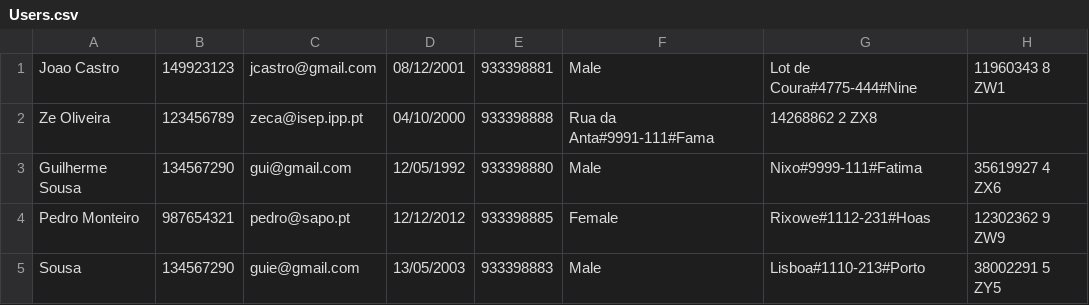
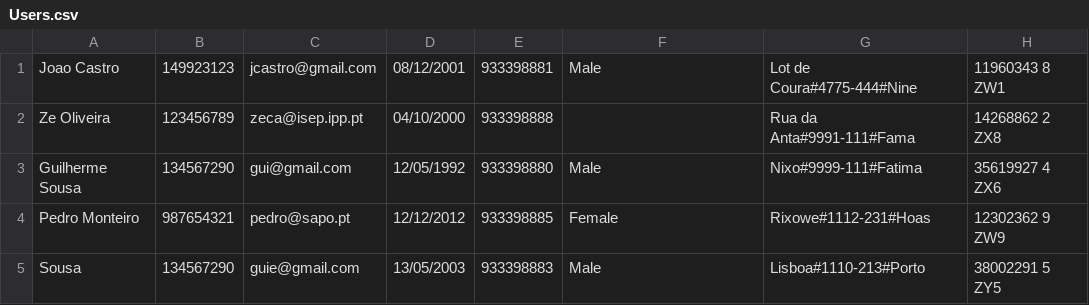
Before and after one commit to Pirussa/lei-22-s2-1da-g02, a CSV file: Users.csv, drawn as a sheet.

```diff
--- a/Users.csv
+++ b/Users.csv
@@ -1,3 +1,3 @@
 Joao Castro,149923123,jcastro@gmail.com,08/12/2001,933398881,Male,Lot de Coura#4775-444#Nine,11960343 8 ZW1
-Ze Oliveira,123456789,zeca@isep.ipp.pt,04/10/2000,933398888,Rua da Anta#9991-111#Fama,14268862 2 ZX8
+Ze Oliveira,123456789,zeca@isep.ipp.pt,04/10/2000,933398888,,Rua da Anta#9991-111#Fama,14268862 2 ZX8
 Guilherme Sousa,134567290,gui@gmail.com,12/05/1992,933398880,Male,Nixo#9999-111#Fatima,35619927 4 ZX6
```
Also changed, not shown: 3 other files.
